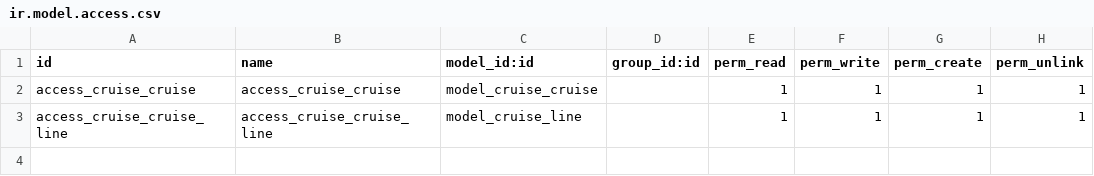
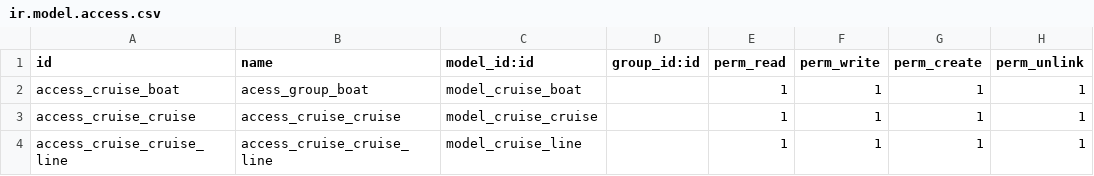
Before and after one commit to CatherineAmir/product_separate_income, a CSV file: security/ir.model.access.csv, drawn as a sheet.

```diff
--- a/security/ir.model.access.csv
+++ b/security/ir.model.access.csv
@@ -1,2 +1,3 @@
 id,name,model_id:id,group_id:id,perm_read,perm_write,perm_create,perm_unlink
+access_cruise_boat,acess_group_boat,model_cruise_boat,,1,1,1,1
 access_cruise_cruise,access_cruise_cruise,model_cruise_cruise,,1,1,1,1
```
Also changed, not shown: 14 other files.
